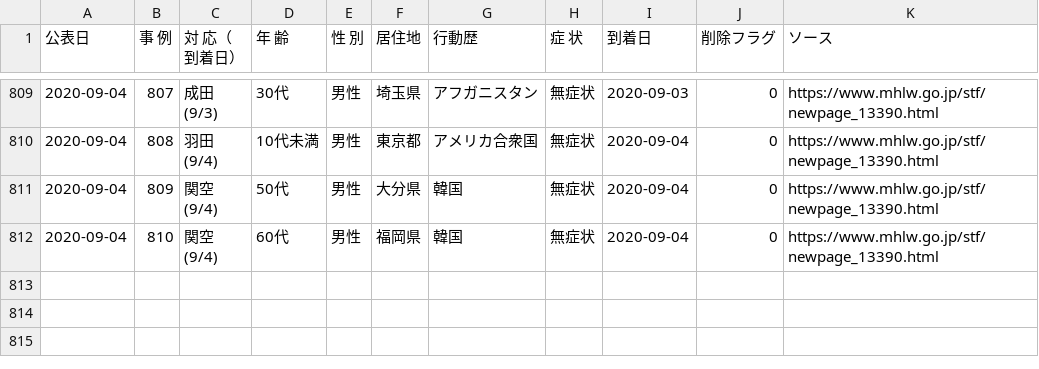
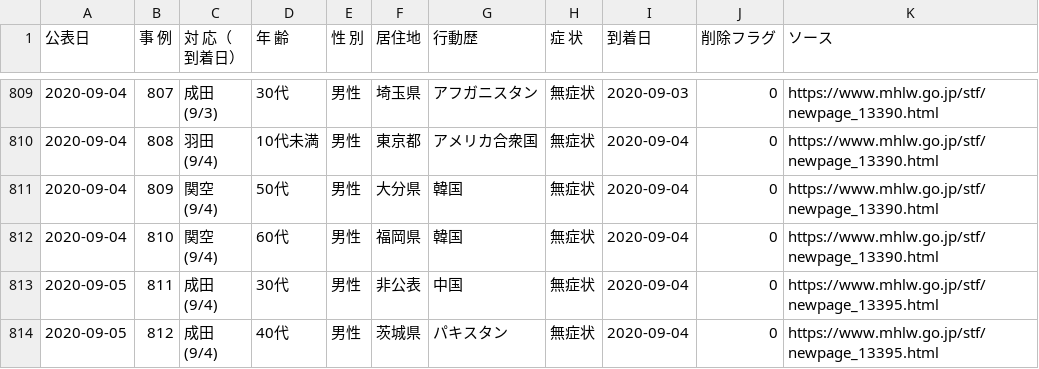
Before and after one commit to CalicoKater/covid-19, a CSV file: airport_quarantine_detail.csv, drawn as a sheet; only a part is shown, gaps mark what is left out.

```diff
--- a/airport_quarantine_detail.csv
+++ b/airport_quarantine_detail.csv
@@ -1606 +1606,5 @@
 (9/4)","60代","男性","福岡県","韓国","無症状",2020-09-04,0,https://www.mhlw.go.jp/stf/newpage_13390.html
+2020-09-05,811,"成田
+(9/4)","30代","男性","非公表","中国","無症状",2020-09-04,0,https://www.mhlw.go.jp/stf/newpage_13395.html
+2020-09-05,812,"成田
+(9/4)","40代","男性","茨城県","パキスタン","無症状",2020-09-04,0,https://www.mhlw.go.jp/stf/newpage_13395.html
```
Also changed, not shown: airport_pcr_test_daily.csv, airport_quarantine.csv, 12 other files.
